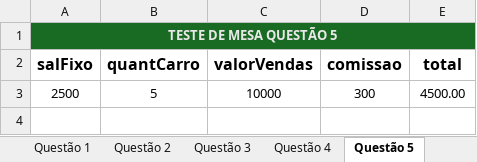
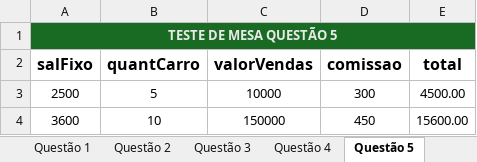
Before and after one commit to JohnatanCoelho/LinguagemProgramacao1, an Excel workbook: Teste de Mesa/Teste de Mesa.xlsx, sheet Questão 5, drawn as a sheet; values as stored, in another font and other column widths than the file's, no borders; table styles not drawn; the diff names each change by its address in the sheet, - before the commit and + after, or states it on an @@ line.

```diff
--- a/Teste de Mesa/Teste de Mesa.xlsx (sheet Questão 5)
+++ b/Teste de Mesa/Teste de Mesa.xlsx (sheet Questão 5)
+row 4: 3600 | 10 | 150000 | 450 | 15600.00
```
Also changed, not shown: sheet Questão 17, sheet Questão 12, sheet Questão 1, sheet Questão 3, sheet Questão 4, sheet Questão 15, 2 more sheets, 4 other files.
